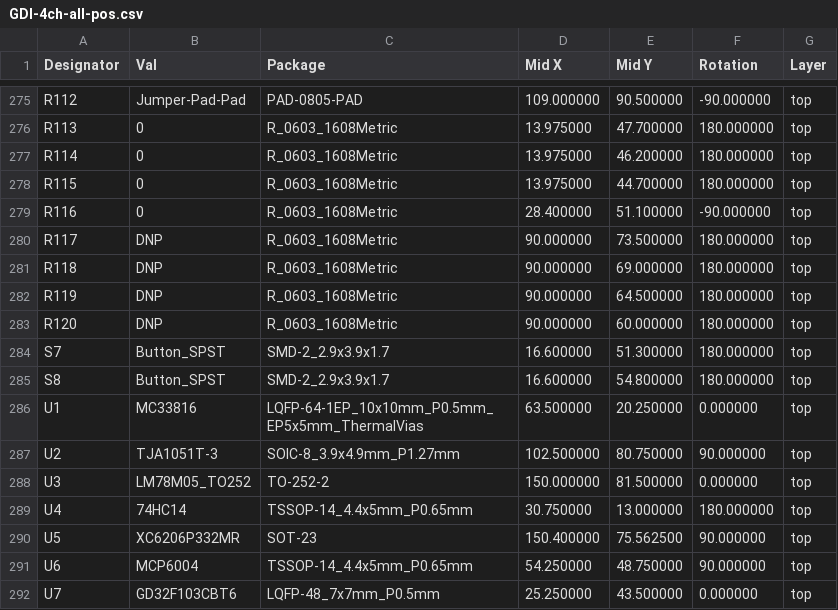
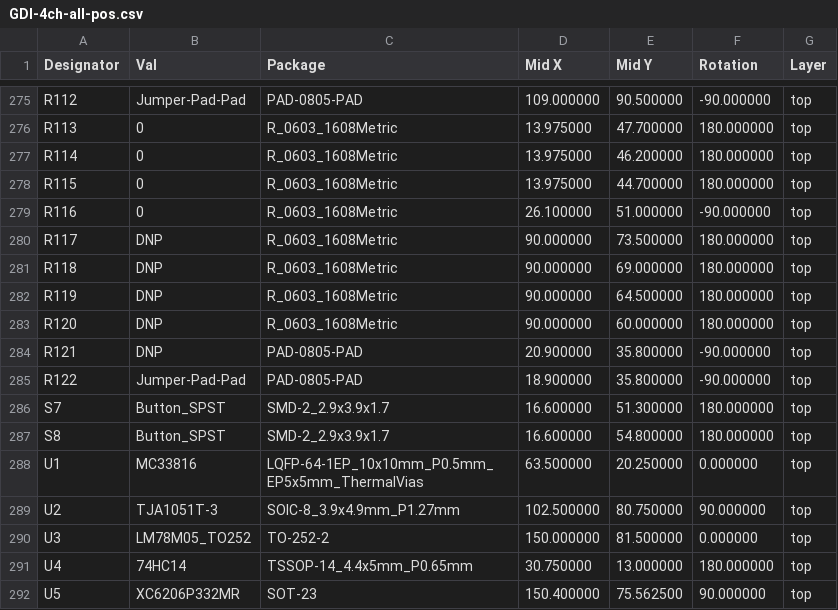
Before and after one commit to rusefi/rusefi-hardware, a CSV file: GDI-4ch/gerber/rev. c/GDI-4ch-all-pos.csv, drawn as a sheet; only a part is shown, gaps mark what is left out; the shorter side is filled out with more unchanged rows.

```diff
--- a/GDI-4ch/gerber/rev. c/GDI-4ch-all-pos.csv
+++ b/GDI-4ch/gerber/rev. c/GDI-4ch-all-pos.csv
@@ -278,3 +278,3 @@ Designator,Val,Package,Mid X,Mid Y,Rotation,Layer
 "R115","0","R_0603_1608Metric",13.975000,44.700000,180.000000,top
-"R116","0","R_0603_1608Metric",28.400000,51.100000,-90.000000,top
+"R116","0","R_0603_1608Metric",26.100000,51.000000,-90.000000,top
 "R117","DNP","R_0603_1608Metric",90.000000,73.500000,180.000000,top
@@ -283,2 +283,4 @@ Designator,Val,Package,Mid X,Mid Y,Rotation,Layer
 "R120","DNP","R_0603_1608Metric",90.000000,60.000000,180.000000,top
+"R121","DNP","PAD-0805-PAD",20.900000,35.800000,-90.000000,top
+"R122","Jumper-Pad-Pad","PAD-0805-PAD",18.900000,35.800000,-90.000000,top
 "S7","Button_SPST","SMD-2_2.9x3.9x1.7",16.600000,51.300000,180.000000,top
```
Also changed, not shown: GDI-4ch/gerber/rev. c/GDI-4ch.csv, 5 other files.
